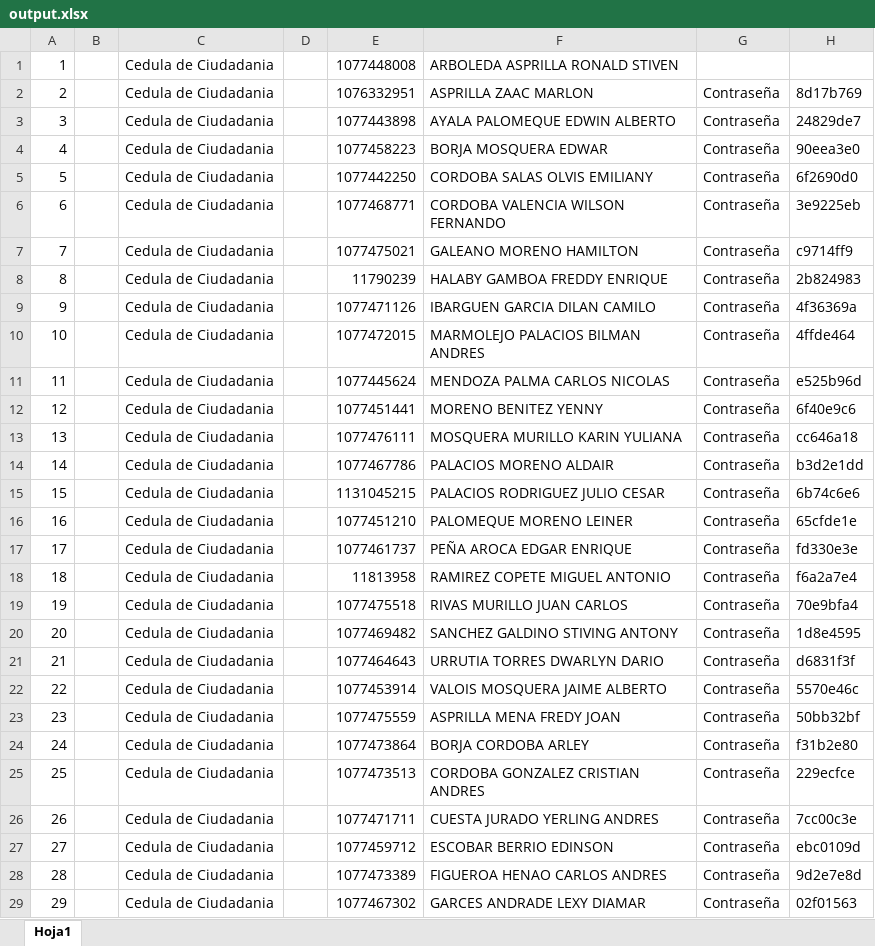
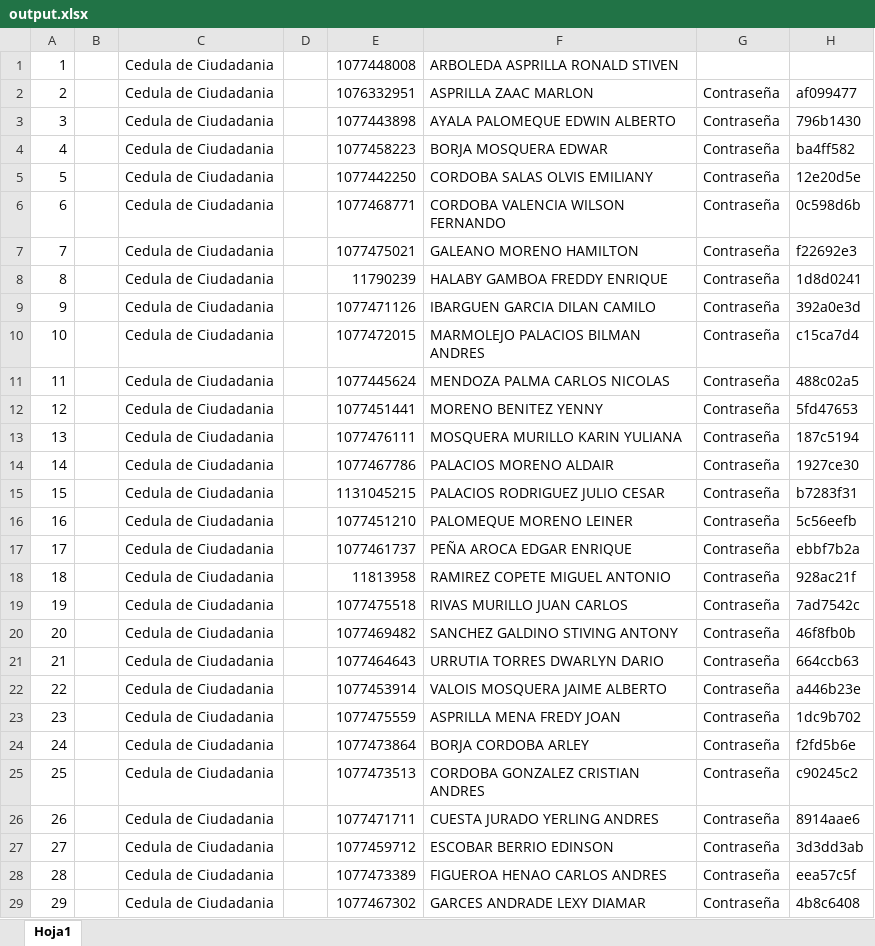
Before and after one commit to Allucardd/sails-partials-hook-v1, an Excel workbook: output.xlsx, sheet Hoja1, drawn as a sheet; only a part is shown; values as stored, in another font and other column widths than the file's, no borders; the diff covers the shown part only; the diff names each change by its address in the sheet, - before the commit and + after, or states it on an @@ line.

Commit message:
bug fix, repeat data

```diff
--- a/output.xlsx (sheet Hoja1)
+++ b/output.xlsx (sheet Hoja1)
-H2: 8d17b769
+H2: af099477
-H3: 24829de7
+H3: 796b1430
-H4: 90eea3e0
+H4: ba4ff582
-H5: 6f2690d0
+H5: 12e20d5e
-H6: 3e9225eb
+H6: 0c598d6b
-H7: c9714ff9
+H7: f22692e3
-H8: 2b824983
+H8: 1d8d0241
-H9: 4f36369a
+H9: 392a0e3d
-H10: 4ffde464
+H10: c15ca7d4
-H11: e525b96d
+H11: 488c02a5
-H12: 6f40e9c6
+H12: 5fd47653
-H13: cc646a18
+H13: 187c5194
-H14: b3d2e1dd
+H14: 1927ce30
-H15: 6b74c6e6
+H15: b7283f31
-H16: 65cfde1e
+H16: 5c56eefb
-H17: fd330e3e
+H17: ebbf7b2a
-H18: f6a2a7e4
+H18: 928ac21f
-H19: 70e9bfa4
+H19: 7ad7542c
-H20: 1d8e4595
+H20: 46f8fb0b
-H21: d6831f3f
+H21: 664ccb63
-H22: 5570e46c
+H22: a446b23e
-H23: 50bb32bf
+H23: 1dc9b702
-H24: f31b2e80
+H24: f2fd5b6e
-H25: 229ecfce
+H25: c90245c2
-H26: 7cc00c3e
+H26: 8914aae6
-H27: ebc0109d
+H27: 3d3dd3ab
-H28: 9d2e7e8d
+H28: eea57c5f
-H29: 02f01563
+H29: 4b8c6408
```
Also changed, not shown: 156 edited cells elsewhere in this sheet, 5 other files.
